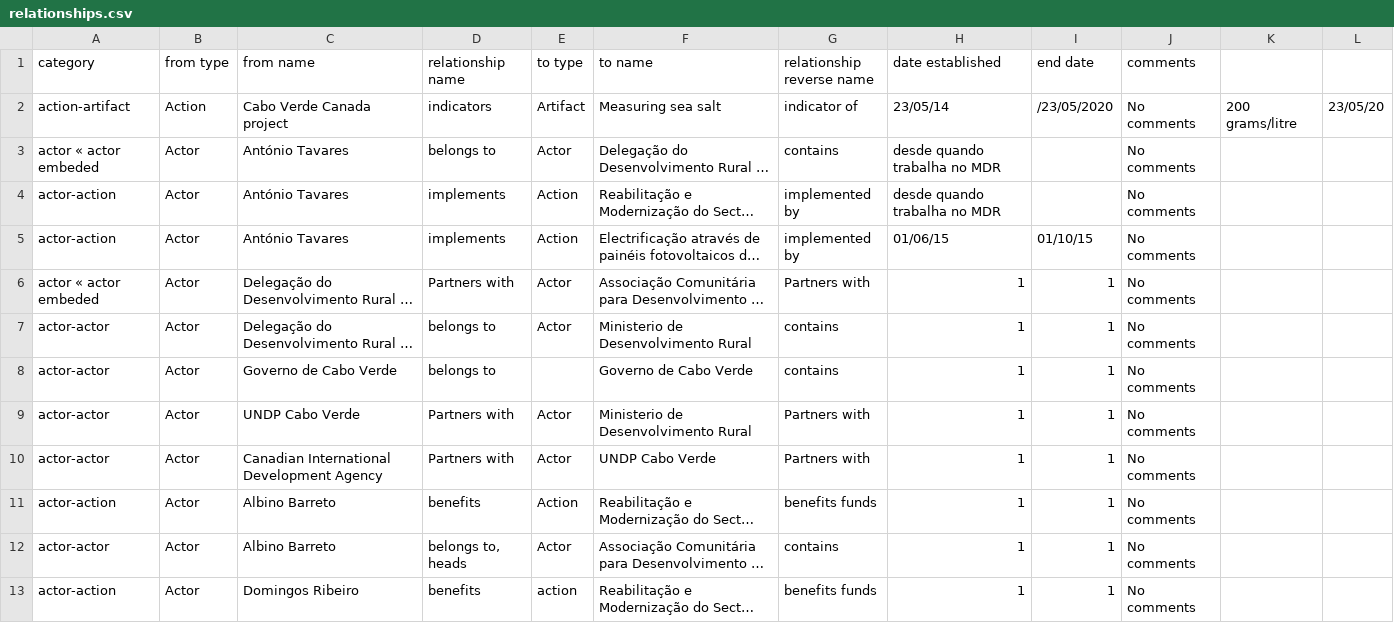
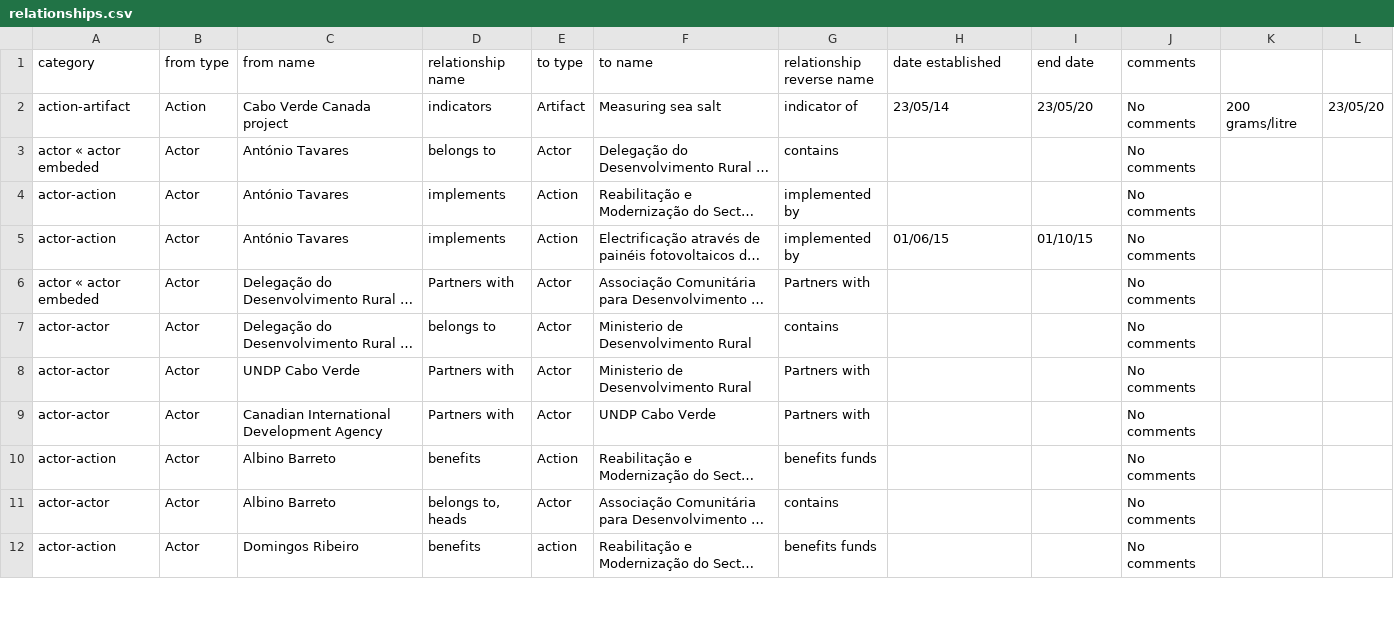
Before and after one commit to Vizzuality/undp_cabo_verde, a CSV file: lib/data/relationships.csv, drawn as a sheet; only a part is shown; long unchanged cells end in …; removed rows and columns are numbered as before the commit, all else as after; the diff covers the shown part only; the diff names each change by its address in the sheet, - before the commit and + after, or states it on an @@ line.

Commit message:
Amends a few things in the relationships data

```diff
--- a/lib/data/relationships.csv
+++ b/lib/data/relationships.csv
-I2 (end date): /23/05/2020
+I2 (end date): 23/05/20
-H3:H4 (date established): desde quando trabalha no MDR
+H3:H4 (date established): (empty)
-H6:H7 (date established): 1
+H6:H7 (date established): (empty)
-I6:I7 (end date): 1
+I6:I7 (end date): (empty)
-row 8: actor-actor | Actor | Governo de Cabo Verde | belongs to |  | Governo de Cabo Verde | contains | 1 | 1 | No comments
-H8:H12 (date established): 1
+H8:H12 (date established): (empty)
-I8:I12 (end date): 1
+I8:I12 (end date): (empty)
```
Also changed, not shown: 24 edited cells elsewhere in this file.
